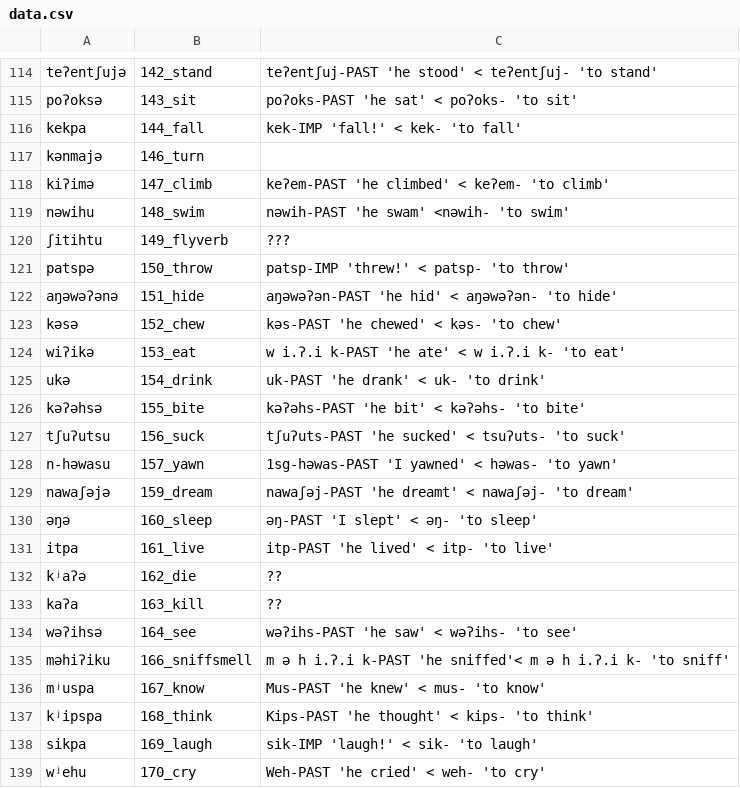
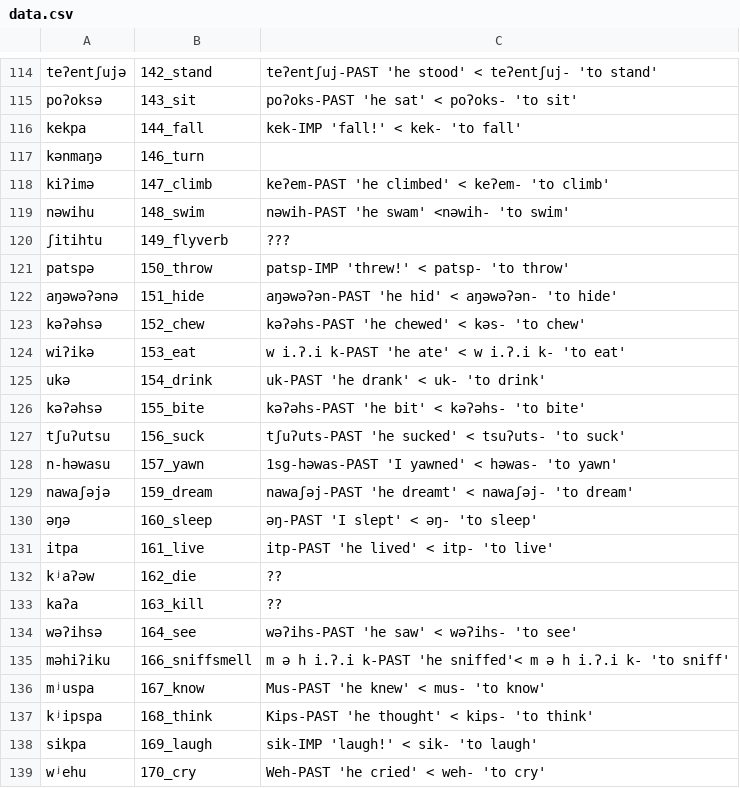
Before and after one commit to lexibank/mixezoqueanvoices, a CSV file: raw/data/Franciscoleon/data.csv, drawn as a sheet; only a part is shown, gaps mark what is left out.

Commit message:
Update data.csv

```diff
--- a/raw/data/Franciscoleon/data.csv
+++ b/raw/data/Franciscoleon/data.csv
@@ -116,3 +116,3 @@ poʔoksə,143_sit,poʔoks-PAST 'he sat' < poʔoks- 'to sit'
 kekpa,144_fall,kek-IMP 'fall!' < kek- 'to fall'
-kənmajə,146_turn,
+kənmaŋə,146_turn,
 kiʔimə,147_climb,keʔem-PAST 'he climbed' < keʔem- 'to climb'
@@ -122,3 +122,3 @@ patspə,150_throw,patsp-IMP  'threw!' < patsp- 'to throw'
 aŋəwəʔənə,151_hide,aŋəwəʔən-PAST 'he hid' < aŋəwəʔən- 'to hide'
-kəsə,152_chew,kəs-PAST 'he chewed' < kəs- 'to chew'
+kəʔəhsə,152_chew,kəʔəhs-PAST 'he chewed' < kəs- 'to chew'
 wiʔikə,153_eat,w i.ʔ.i k-PAST 'he ate' < w i.ʔ.i k- 'to eat'
@@ -131,3 +131,3 @@ nawaʃəjə,159_dream,nawaʃəj-PAST 'he dreamt' < nawaʃəj- 'to dream'
 itpa,161_live,itp-PAST 'he lived' < itp- 'to live'
-kʲaʔə,162_die,??
+kʲaʔəw,162_die,??
 kaʔa,163_kill,??
```
